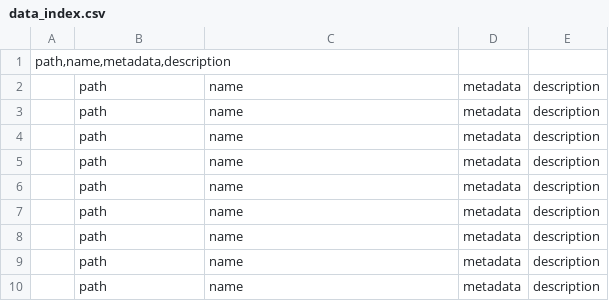
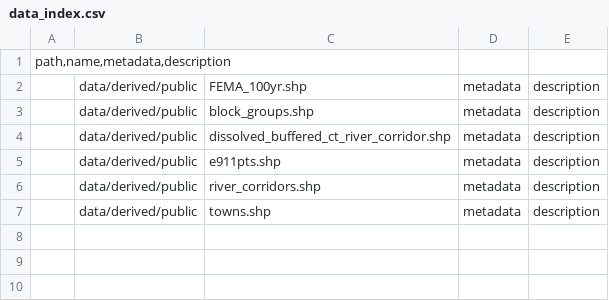
Before and after one commit to whprocter/VT-Mobile-Home-Flooding, a CSV file: data/data_index.csv, drawn as a sheet.

Commit message:
Update data_index.csv

```diff
--- a/data/data_index.csv
+++ b/data/data_index.csv
@@ -1,10 +1,7 @@
 path,name,metadata,description
-| path | name | metadata | description |
-| path | name | metadata | description |
-| path | name | metadata | description |
-| path | name | metadata | description |
-| path | name | metadata | description |
-| path | name | metadata | description |
-| path | name | metadata | description |
-| path | name | metadata | description |
-| path | name | metadata | description |
+| data/derived/public | FEMA_100yr.shp | metadata | description |
+| data/derived/public | block_groups.shp | metadata | description |
+| data/derived/public | dissolved_buffered_ct_river_corridor.shp | metadata | description |
+| data/derived/public | e911pts.shp | metadata | description |
+| data/derived/public | river_corridors.shp | metadata | description |
+| data/derived/public | towns.shp | metadata | description |
```
